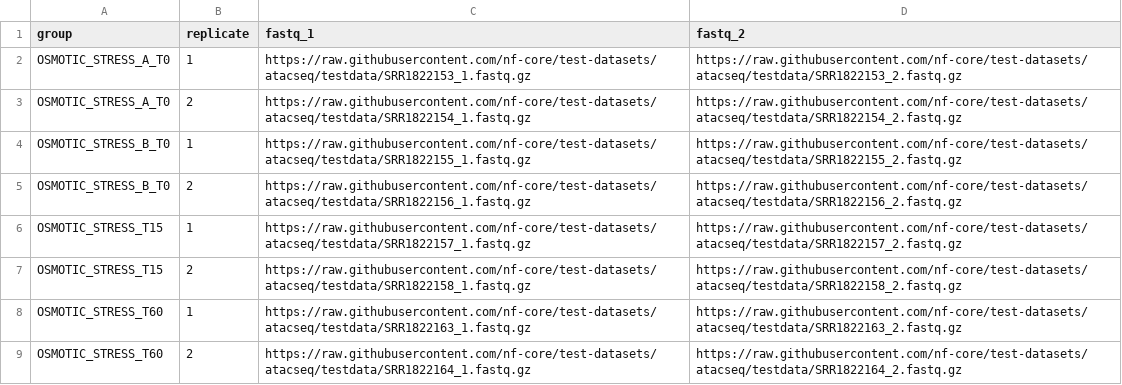
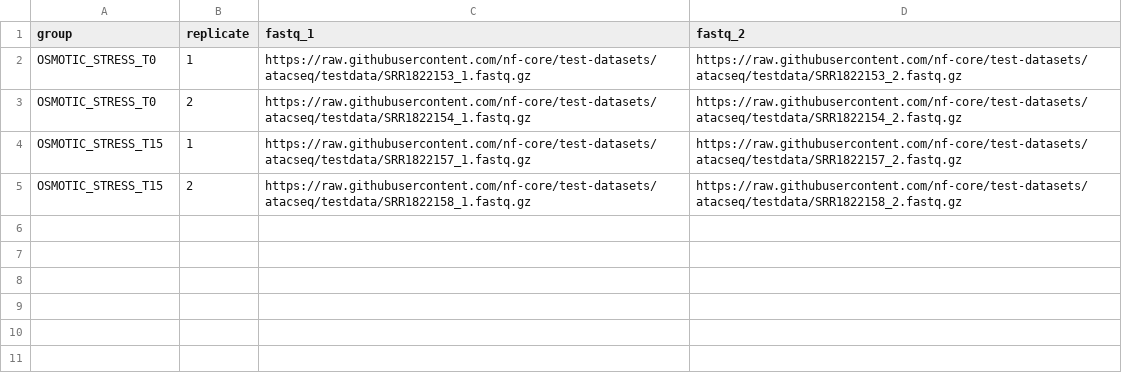
Before and after one commit to BenjaminWehnert1008/test-datasets, a CSV file: design.csv, drawn as a sheet.

Commit message:
Changed design

```diff
--- a/design.csv
+++ b/design.csv
@@ -1,9 +1,5 @@
 group,replicate,fastq_1,fastq_2
-OSMOTIC_STRESS_A_T0,1,https://raw.githubusercontent.com/nf-core/test-datasets/atacseq/testdata/SRR1822153_1.fastq.gz,https://raw.githubusercontent.com/nf-core/test-datasets/atacseq/testdata/SRR1822153_2.fastq.gz
-OSMOTIC_STRESS_A_T0,2,https://raw.githubusercontent.com/nf-core/test-datasets/atacseq/testdata/SRR1822154_1.fastq.gz,https://raw.githubusercontent.com/nf-core/test-datasets/atacseq/testdata/SRR1822154_2.fastq.gz
-OSMOTIC_STRESS_B_T0,1,https://raw.githubusercontent.com/nf-core/test-datasets/atacseq/testdata/SRR1822155_1.fastq.gz,https://raw.githubusercontent.com/nf-core/test-datasets/atacseq/testdata/SRR1822155_2.fastq.gz
-OSMOTIC_STRESS_B_T0,2,https://raw.githubusercontent.com/nf-core/test-datasets/atacseq/testdata/SRR1822156_1.fastq.gz,https://raw.githubusercontent.com/nf-core/test-datasets/atacseq/testdata/SRR1822156_2.fastq.gz
+OSMOTIC_STRESS_T0,1,https://raw.githubusercontent.com/nf-core/test-datasets/atacseq/testdata/SRR1822153_1.fastq.gz,https://raw.githubusercontent.com/nf-core/test-datasets/atacseq/testdata/SRR1822153_2.fastq.gz
+OSMOTIC_STRESS_T0,2,https://raw.githubusercontent.com/nf-core/test-datasets/atacseq/testdata/SRR1822154_1.fastq.gz,https://raw.githubusercontent.com/nf-core/test-datasets/atacseq/testdata/SRR1822154_2.fastq.gz
 OSMOTIC_STRESS_T15,1,https://raw.githubusercontent.com/nf-core/test-datasets/atacseq/testdata/SRR1822157_1.fastq.gz,https://raw.githubusercontent.com/nf-core/test-datasets/atacseq/testdata/SRR1822157_2.fastq.gz
 OSMOTIC_STRESS_T15,2,https://raw.githubusercontent.com/nf-core/test-datasets/atacseq/testdata/SRR1822158_1.fastq.gz,https://raw.githubusercontent.com/nf-core/test-datasets/atacseq/testdata/SRR1822158_2.fastq.gz
-OSMOTIC_STRESS_T60,1,https://raw.githubusercontent.com/nf-core/test-datasets/atacseq/testdata/SRR1822163_1.fastq.gz,https://raw.githubusercontent.com/nf-core/test-datasets/atacseq/testdata/SRR1822163_2.fastq.gz
-OSMOTIC_STRESS_T60,2,https://raw.githubusercontent.com/nf-core/test-datasets/atacseq/testdata/SRR1822164_1.fastq.gz,https://raw.githubusercontent.com/nf-core/test-datasets/atacseq/testdata/SRR1822164_2.fastq.gz
```
Also changed, not shown: 1 other file.
